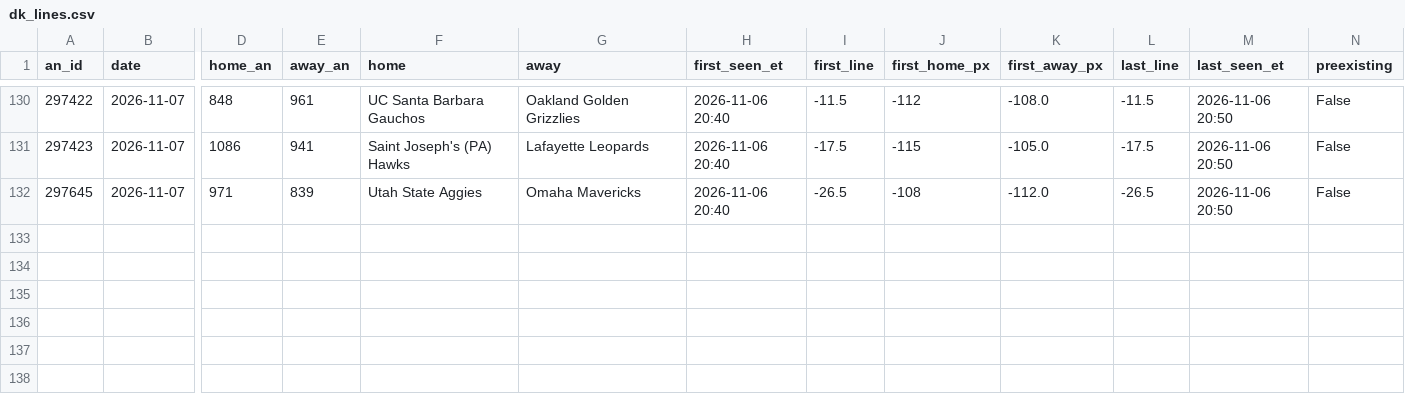
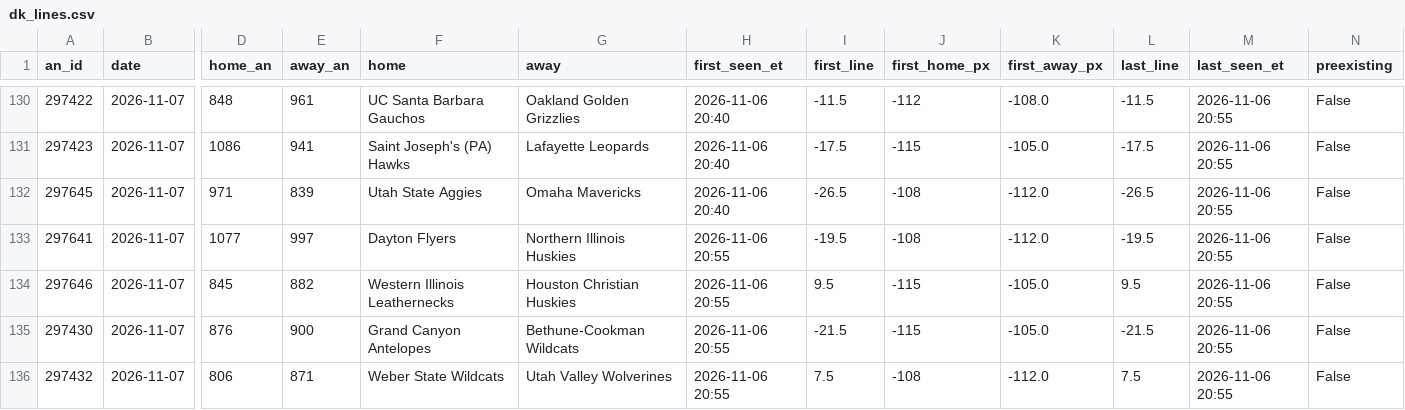
Before and after one commit to JeffreyD24/NCAAM, a CSV file: ncaab/state/dk_lines.csv, drawn as a sheet; only a part is shown, gaps mark what is left out; rows hold the shown columns only; the diff covers the shown part only; the diff names each change by its address in the sheet, - before the commit and + after, or states it on an @@ line.

```diff
--- a/ncaab/state/dk_lines.csv
+++ b/ncaab/state/dk_lines.csv
-M130:M132 (last_seen_et): 2026-11-06 20:50
+M130:M132 (last_seen_et): 2026-11-06 20:55
+row 133: 297641 | 2026-11-07 | 1077 | 997 | Dayton Flyers | Northern Illinois Huskies | 2026-11-06 20:55 | -19.5 | -108 | -112.0 | -19.5 | 2026-11-06 20:55 | False
+row 134: 297646 | 2026-11-07 | 845 | 882 | Western Illinois Leathernecks | Houston Christian Huskies | 2026-11-06 20:55 | 9.5 | -115 | -105.0 | 9.5 | 2026-11-06 20:55 | False
+row 135: 297430 | 2026-11-07 | 876 | 900 | Grand Canyon Antelopes | Bethune-Cookman Wildcats | 2026-11-06 20:55 | -21.5 | -115 | -105.0 | -21.5 | 2026-11-06 20:55 | False
+row 136: 297432 | 2026-11-07 | 806 | 871 | Weber State Wildcats | Utah Valley Wolverines | 2026-11-06 20:55 | 7.5 | -108 | -112.0 | 7.5 | 2026-11-06 20:55 | False
```
Also changed, not shown: 42 edited cells elsewhere in this file, ncaab/state/live_evals.csv, 2 other files.
